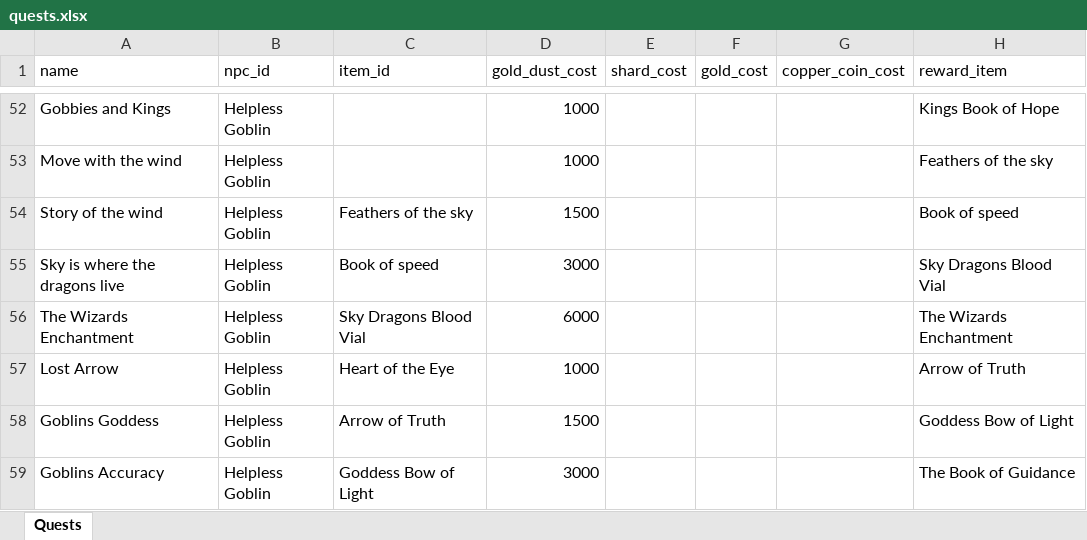
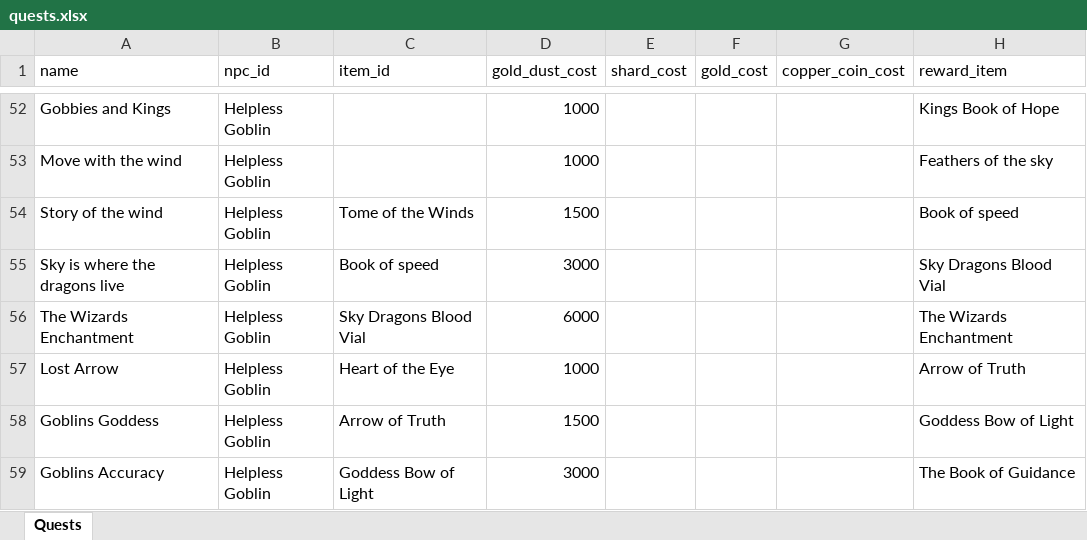
Before and after one commit to AdamKyle/flare, an Excel workbook: resources/data-imports/quests.xlsx, sheet Quests, drawn as a sheet; only a part is shown, gaps mark what is left out; values as stored, in another font and other column widths than the file's, no borders; the diff names each change by its address in the sheet, - before the commit and + after, or states it on an @@ line.

Commit message:
updated quests

```diff
--- a/resources/data-imports/quests.xlsx (sheet Quests)
+++ b/resources/data-imports/quests.xlsx (sheet Quests)
-C54 (item_id): Feathers of the sky
+C54 (item_id): Tome of the Winds
```
